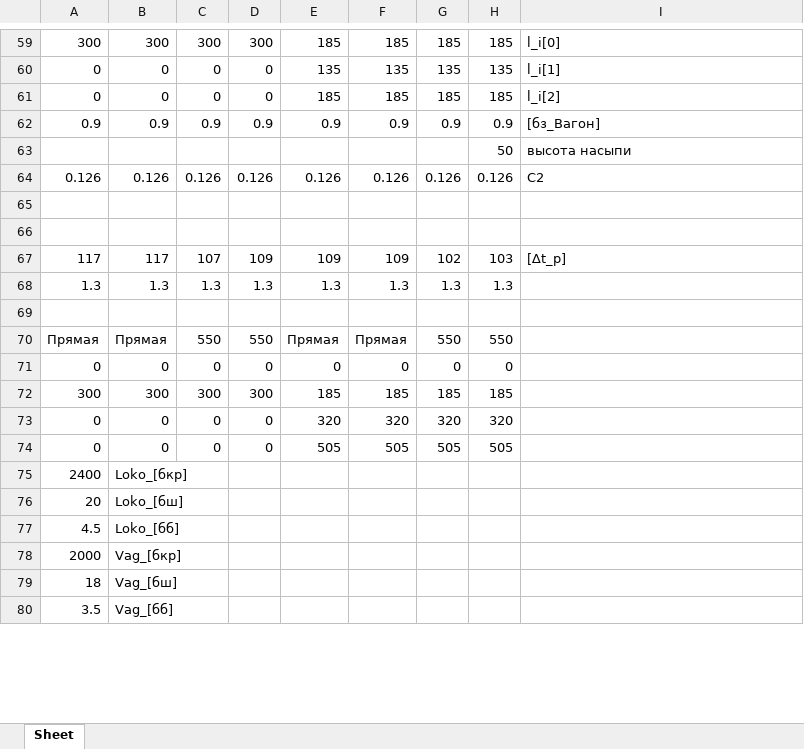
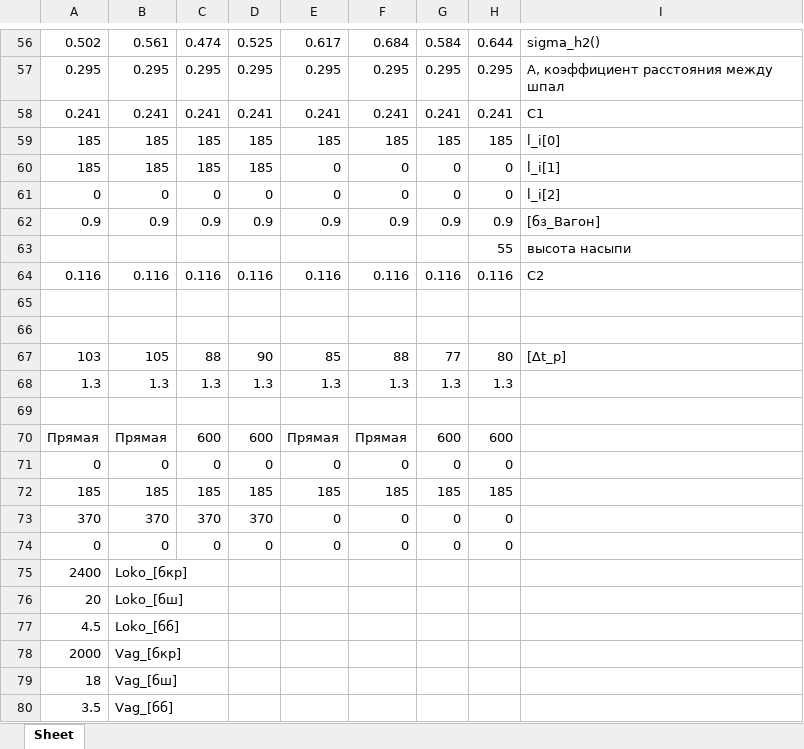
Before and after one commit to Nikitkaar/kursach-vsp, an Excel workbook: УЛЬТИМАТИВНАЯ_Формулы.xlsx, sheet Sheet, drawn as a sheet; only a part is shown, gaps mark what is left out; values as stored, in another font and other column widths than the file's, no borders; removed rows and columns are numbered as before the commit, all else as after; the diff covers the shown part only; the diff names each change by its address in the sheet, - before the commit and + after, or states it on an @@ line.

```diff
--- a/УЛЬТИМАТИВНАЯ_Формулы.xlsx (sheet Sheet)
+++ b/УЛЬТИМАТИВНАЯ_Формулы.xlsx (sheet Sheet)
+row 56: 0.502 | 0.561 | 0.474 | 0.525 | 0.617 | 0.684 | 0.584 | 0.644 | sigma_h2()
+row 57: 0.295 | 0.295 | 0.295 | 0.295 | 0.295 | 0.295 | 0.295 | 0.295 | А, коэффициент расстояния между шпал
+row 58: 0.241 | 0.241 | 0.241 | 0.241 | 0.241 | 0.241 | 0.241 | 0.241 | C1
-A59: 300
+A59: 185
-B59: 300
+B59: 185
-C59: 300
+C59: 185
-D59: 300
+D59: 185
-row 60: 0 | 0 | 0 | 0 | 135 | 135 | 135 | 135 | l_i[1]
+row 60: 185 | 185 | 185 | 185 | 0 | 0 | 0 | 0 | l_i[1]
-E61: 185
+E61: 0
-F61: 185
+F61: 0
-G61: 185
+G61: 0
-H61: 185
+H61: 0
-H63: 50
+H63: 55
-row 64: 0.126 | 0.126 | 0.126 | 0.126 | 0.126 | 0.126 | 0.126 | 0.126 | C2
+row 64: 0.116 | 0.116 | 0.116 | 0.116 | 0.116 | 0.116 | 0.116 | 0.116 | C2
-row 67: 117 | 117 | 107 | 109 | 109 | 109 | 102 | 103 | [∆t_р]
+row 67: 103 | 105 | 88 | 90 | 85 | 88 | 77 | 80 | [∆t_р]
-C70: 550
+C70: 600
-D70: 550
+D70: 600
-G70: 550
+G70: 600
-H70: 550
+H70: 600
-A72: 300
+A72: 185
-B72: 300
+B72: 185
-C72: 300
+C72: 185
-D72: 300
+D72: 185
-row 73: 0 | 0 | 0 | 0 | 320 | 320 | 320 | 320
+row 73: 370 | 370 | 370 | 370 | 0 | 0 | 0 | 0
-E74: 505
+E74: 0
-F74: 505
+F74: 0
-G74: 505
+G74: 0
-H74: 505
+H74: 0
```
Also changed, not shown: 79 added rows, 82 removed rows, 130 edited cells and cell formats elsewhere in this sheet, 15 other files.
